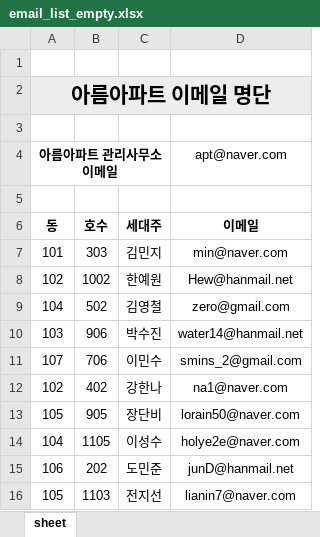
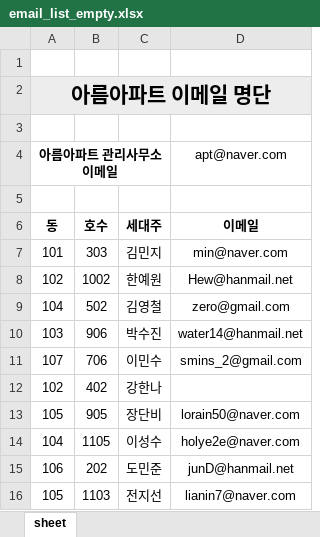
Before and after one commit to 5HARK/NILEapp-static_files, an Excel workbook: email_list_empty.xlsx, sheet sheet, drawn as a sheet; values as stored, in another font and other column widths than the file's, no borders; the diff names each change by its address in the sheet, - before the commit and + after, or states it on an @@ line.

Commit message:
change file

```diff
--- a/email_list_empty.xlsx (sheet sheet)
+++ b/email_list_empty.xlsx (sheet sheet)
-D12 (이메일): na1@naver.com
+D12 (이메일): (empty)
```
